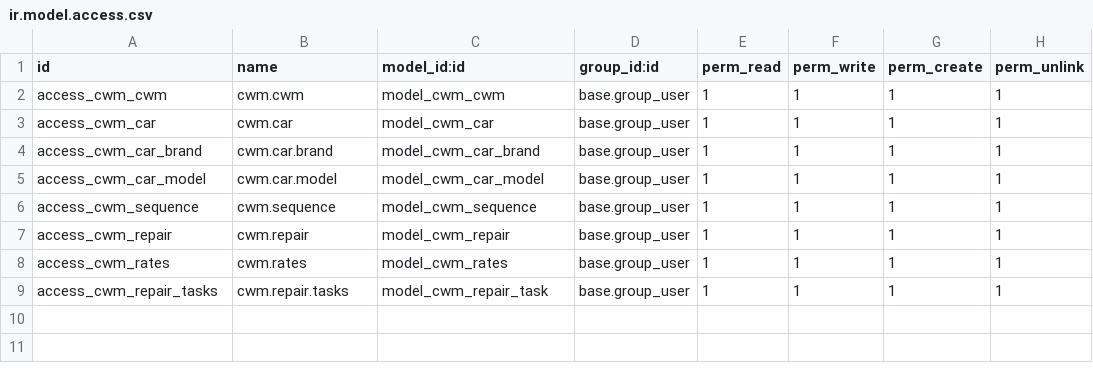
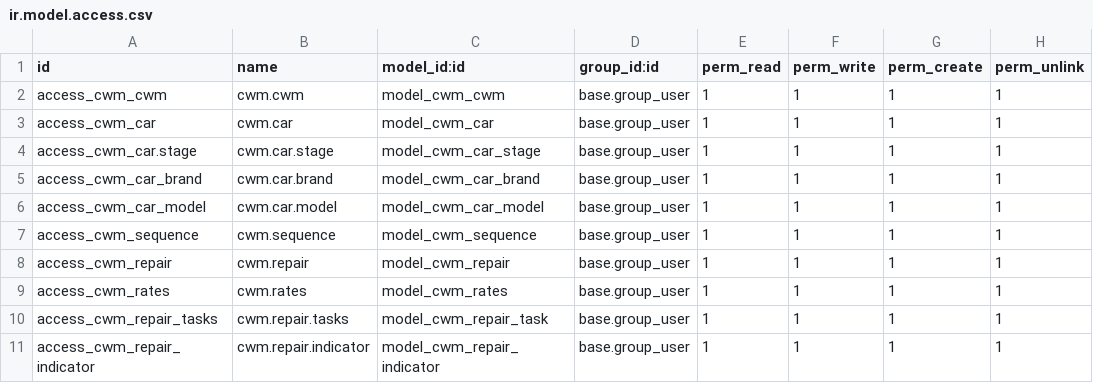
Before and after one commit to LeonardoReyC/cwm, a CSV file: security/ir.model.access.csv, drawn as a sheet; the diff names each change by its address in the sheet, - before the commit and + after, or states it on an @@ line.

```diff
--- a/security/ir.model.access.csv
+++ b/security/ir.model.access.csv
+row 4: access_cwm_car.stage | cwm.car.stage | model_cwm_car_stage | base.group_user | 1 | 1 | 1 | 1
+row 11: access_cwm_repair_indicator | cwm.repair.indicator | model_cwm_repair_indicator | base.group_user | 1 | 1 | 1 | 1
```
Also changed, not shown: 17 other files.
